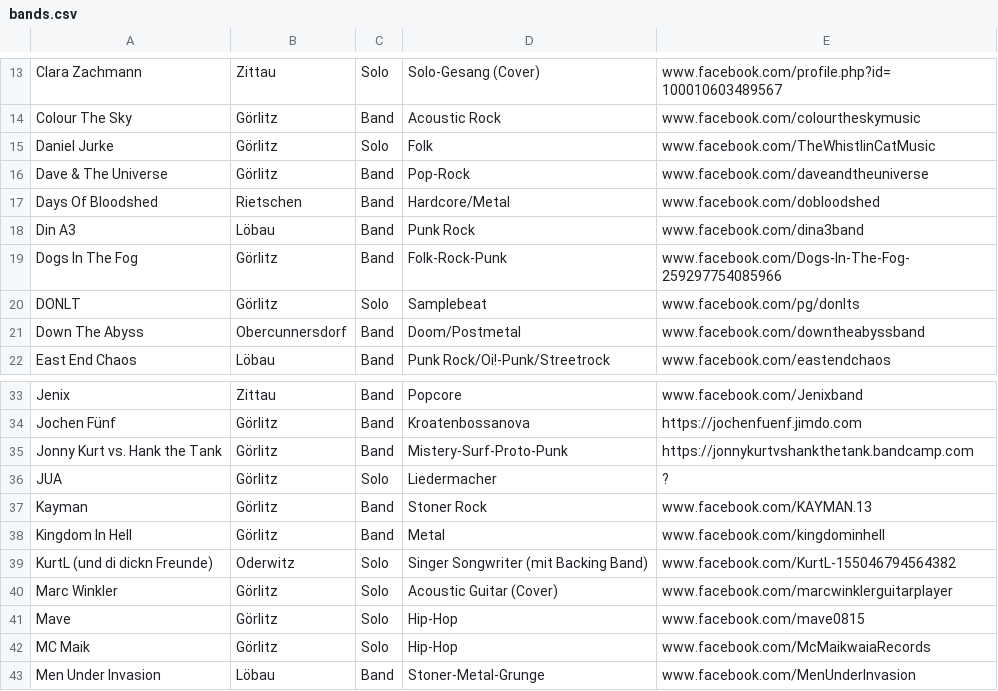
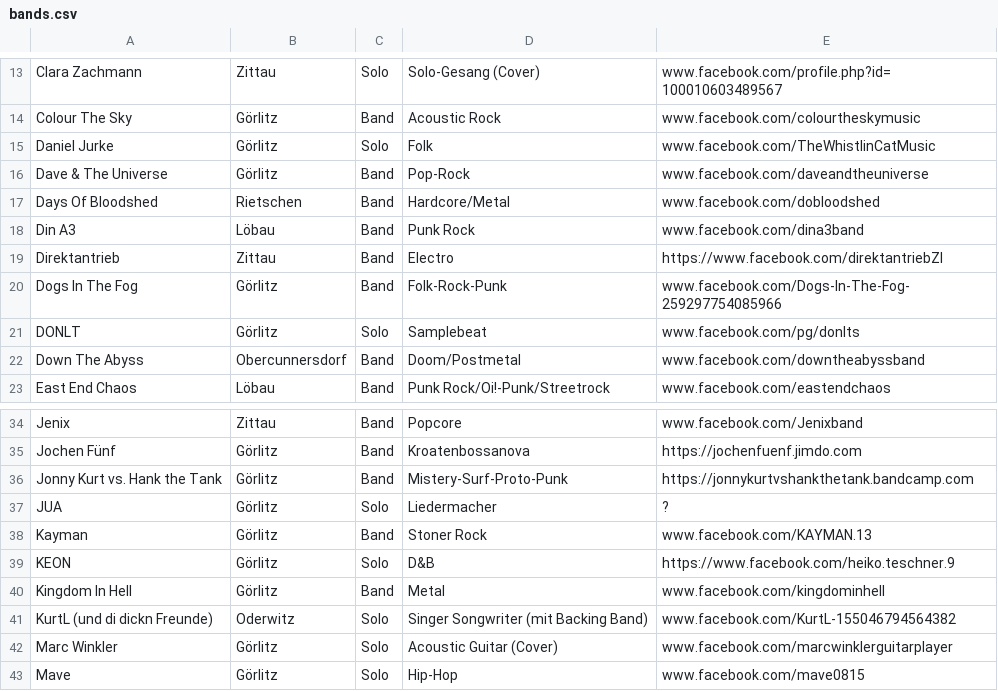
Before and after one commit to NoaNoob/rooftopradioserver, a CSV file: src/main/resources/bands.csv, drawn as a sheet; only a part is shown, gaps mark what is left out; the shorter side is filled out with more unchanged rows.

Commit message:
Added Bootstrap and Bands

```diff
--- a/src/main/resources/bands.csv
+++ b/src/main/resources/bands.csv
@@ -18,2 +18,3 @@ Days Of Bloodshed;Rietschen;Band;Hardcore/Metal;www.facebook.com/dobloodshed
 Din A3;Löbau;Band;Punk Rock;www.facebook.com/dina3band
+Direktantrieb;Zittau;Band;Electro;https://www.facebook.com/direktantriebZI
 Dogs In The Fog;Görlitz;Band;Folk-Rock-Punk;www.facebook.com/Dogs-In-The-Fog-259297754085966
@@ -37,2 +38,3 @@ JUA;Görlitz;Solo;Liedermacher;?
 Kayman;Görlitz;Band;Stoner Rock;www.facebook.com/KAYMAN.13
+KEON;Görlitz;Solo;D&B;https://www.facebook.com/heiko.teschner.9
 Kingdom In Hell;Görlitz;Band;Metal;www.facebook.com/kingdominhell
```
Also changed, not shown: 1 other file.
